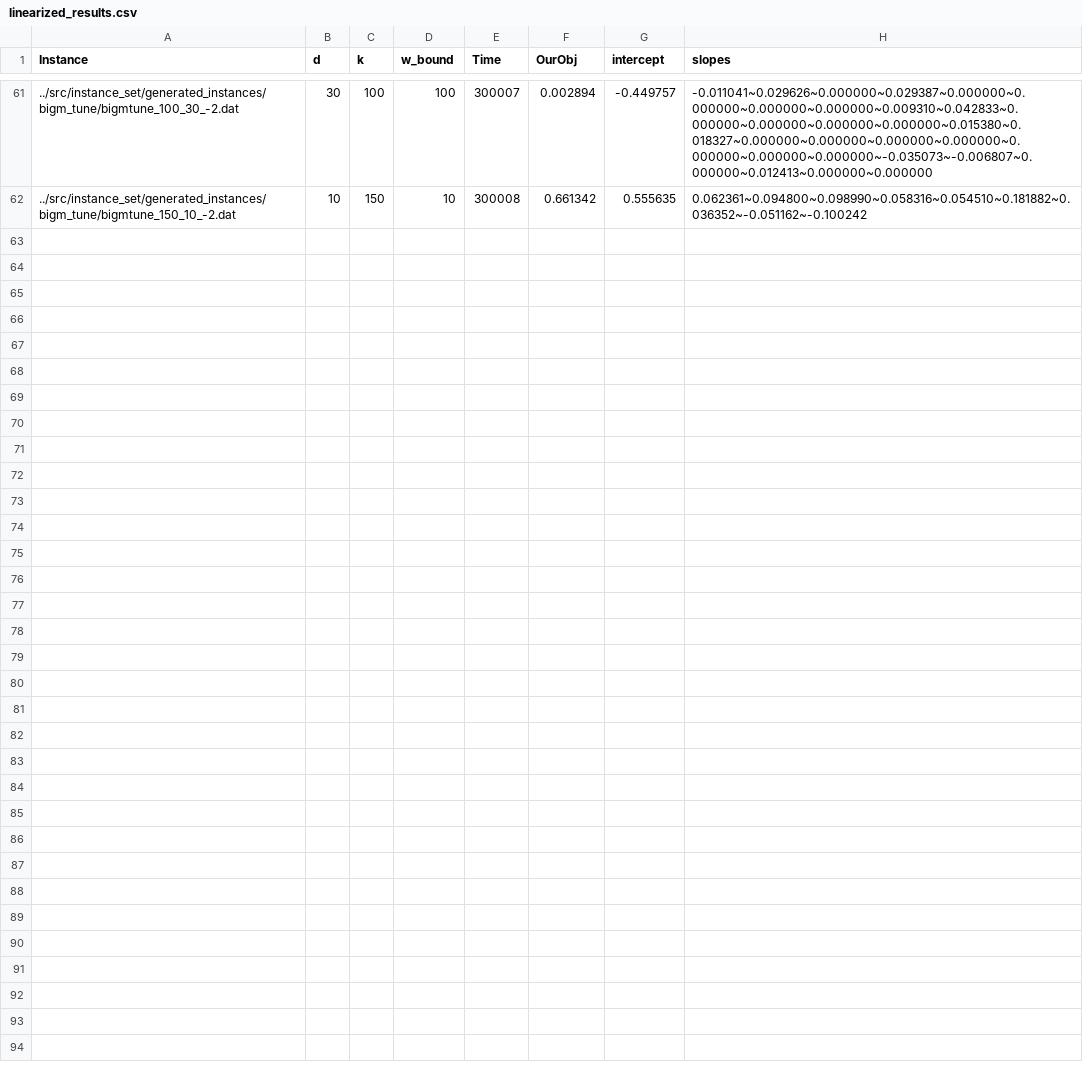
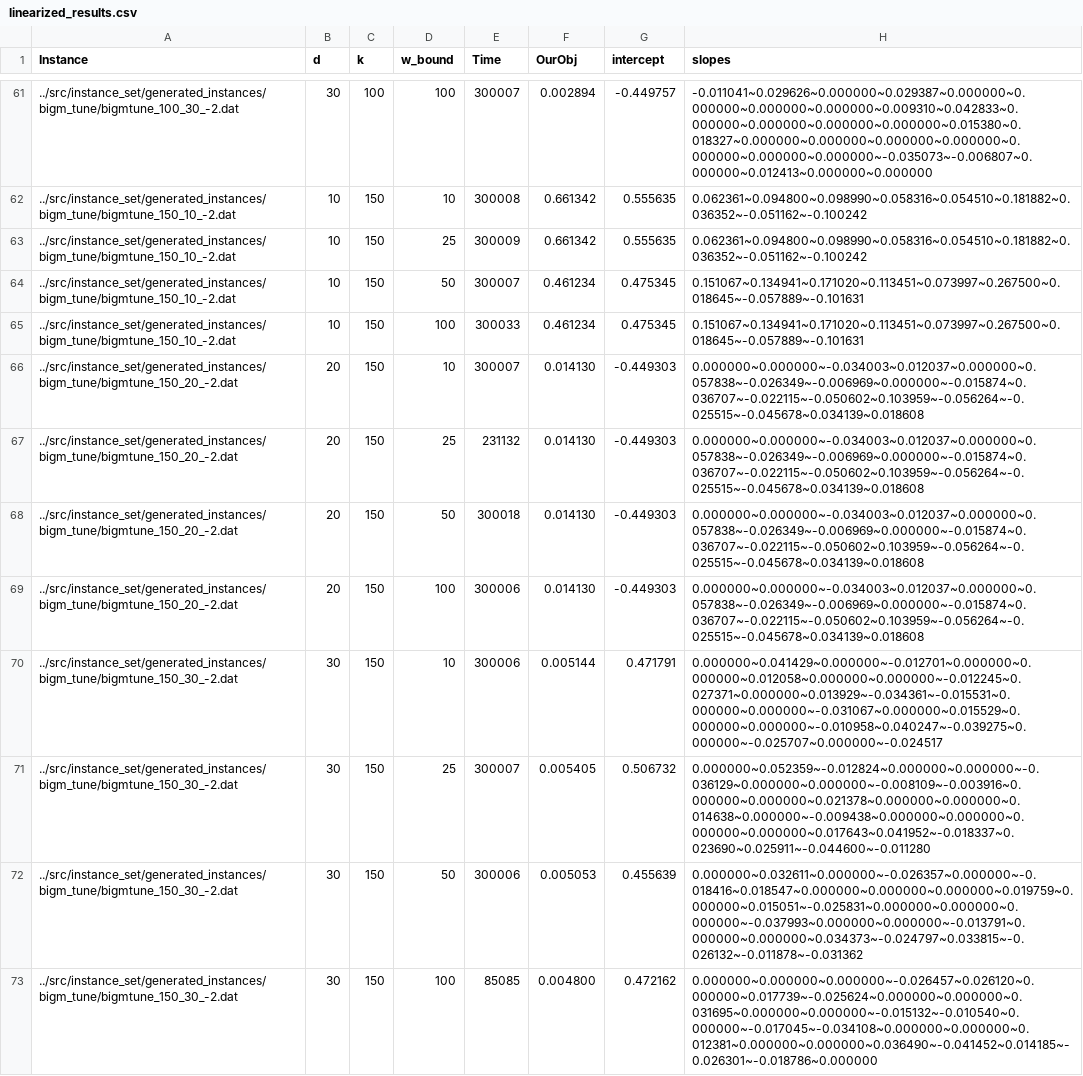
Before and after one commit to Bertonc98/CPLEX_MIP_opt_models, a CSV file: src/data/SFSOD/generated_results/linearized_results.csv, drawn as a sheet; only a part is shown, gaps mark what is left out; the diff names each change by its address in the sheet, - before the commit and + after, or states it on an @@ line.

```diff
--- a/src/data/SFSOD/generated_results/linearized_results.csv
+++ b/src/data/SFSOD/generated_results/linearized_results.csv
+row 63: ../src/instance_set/generated_instances/bigm_tune/bigmtune_150_10_-2.dat | 10 | 150 | 25 | 300009 | 0.661342 | 0.555635 | 0.062361~0.094800~0.098990~0.058316~0.054510~0.181882~0.036352~-0.051162~-0.100242
+row 64: ../src/instance_set/generated_instances/bigm_tune/bigmtune_150_10_-2.dat | 10 | 150 | 50 | 300007 | 0.461234 | 0.475345 | 0.151067~0.134941~0.171020~0.113451~0.073997~0.267500~0.018645~-0.057889~-0.101631
+row 65: ../src/instance_set/generated_instances/bigm_tune/bigmtune_150_10_-2.dat | 10 | 150 | 100 | 300033 | 0.461234 | 0.475345 | 0.151067~0.134941~0.171020~0.113451~0.073997~0.267500~0.018645~-0.057889~-0.101631
+row 66: ../src/instance_set/generated_instances/bigm_tune/bigmtune_150_20_-2.dat | 20 | 150 | 10 | 300007 | 0.014130 | -0.449303 | 0.000000~0.000000~-0.034003~0.012037~0.000000~0.057838~-0.026349~-0.006969~0.000000~-0.015874~0.036707~-0.022115~-0.050602~0.103959~-0.056264~-0.025515~-0.045678~0.034139~0.018608
+row 67: ../src/instance_set/generated_instances/bigm_tune/bigmtune_150_20_-2.dat | 20 | 150 | 25 | 231132 | 0.014130 | -0.449303 | 0.000000~0.000000~-0.034003~0.012037~0.000000~0.057838~-0.026349~-0.006969~0.000000~-0.015874~0.036707~-0.022115~-0.050602~0.103959~-0.056264~-0.025515~-0.045678~0.034139~0.018608
+row 68: ../src/instance_set/generated_instances/bigm_tune/bigmtune_150_20_-2.dat | 20 | 150 | 50 | 300018 | 0.014130 | -0.449303 | 0.000000~0.000000~-0.034003~0.012037~0.000000~0.057838~-0.026349~-0.006969~0.000000~-0.015874~0.036707~-0.022115~-0.050602~0.103959~-0.056264~-0.025515~-0.045678~0.034139~0.018608
+row 69: ../src/instance_set/generated_instances/bigm_tune/bigmtune_150_20_-2.dat | 20 | 150 | 100 | 300006 | 0.014130 | -0.449303 | 0.000000~0.000000~-0.034003~0.012037~0.000000~0.057838~-0.026349~-0.006969~0.000000~-0.015874~0.036707~-0.022115~-0.050602~0.103959~-0.056264~-0.025515~-0.045678~0.034139~0.018608
+row 70: ../src/instance_set/generated_instances/bigm_tune/bigmtune_150_30_-2.dat | 30 | 150 | 10 | 300006 | 0.005144 | 0.471791 | 0.000000~0.041429~0.000000~-0.012701~0.000000~0.000000~0.012058~0.000000~0.000000~-0.012245~0.027371~0.000000~0.013929~-0.034361~-0.015531~0.000000~0.000000~-0.031067~0.000000~0.015529~0.000000~0.000000~-0.010958~0.040247~-0.039275~0.000000~-0.025707~0.000000~-0.024517
+row 71: ../src/instance_set/generated_instances/bigm_tune/bigmtune_150_30_-2.dat | 30 | 150 | 25 | 300007 | 0.005405 | 0.506732 | 0.000000~0.052359~-0.012824~0.000000~0.000000~-0.036129~0.000000~0.000000~-0.008109~-0.003916~0.000000~0.000000~0.021378~0.000000~0.000000~0.014638~0.000000~-0.009438~0.000000~0.000000~0.000000~0.000000~0.017643~0.041952~-0.018337~0.023690~0.025911~-0.044600~-0.011280
+row 72: ../src/instance_set/generated_instances/bigm_tune/bigmtune_150_30_-2.dat | 30 | 150 | 50 | 300006 | 0.005053 | 0.455639 | 0.000000~0.032611~0.000000~-0.026357~0.000000~-0.018416~0.018547~0.000000~0.000000~0.000000~0.019759~0.000000~0.015051~-0.025831~0.000000~0.000000~0.000000~-0.037993~0.000000~0.000000~-0.013791~0.000000~0.000000~0.034373~-0.024797~0.033815~-0.026132~-0.011878~-0.031362
+row 73: ../src/instance_set/generated_instances/bigm_tune/bigmtune_150_30_-2.dat | 30 | 150 | 100 | 85085 | 0.004800 | 0.472162 | 0.000000~0.000000~0.000000~-0.026457~0.026120~0.000000~0.017739~-0.025624~0.000000~0.000000~0.031695~0.000000~0.000000~-0.015132~-0.010540~0.000000~-0.017045~-0.034108~0.000000~0.000000~0.012381~0.000000~0.000000~0.036490~-0.041452~0.014185~-0.026301~-0.018786~0.000000
```
Also changed, not shown: 2 other files.
